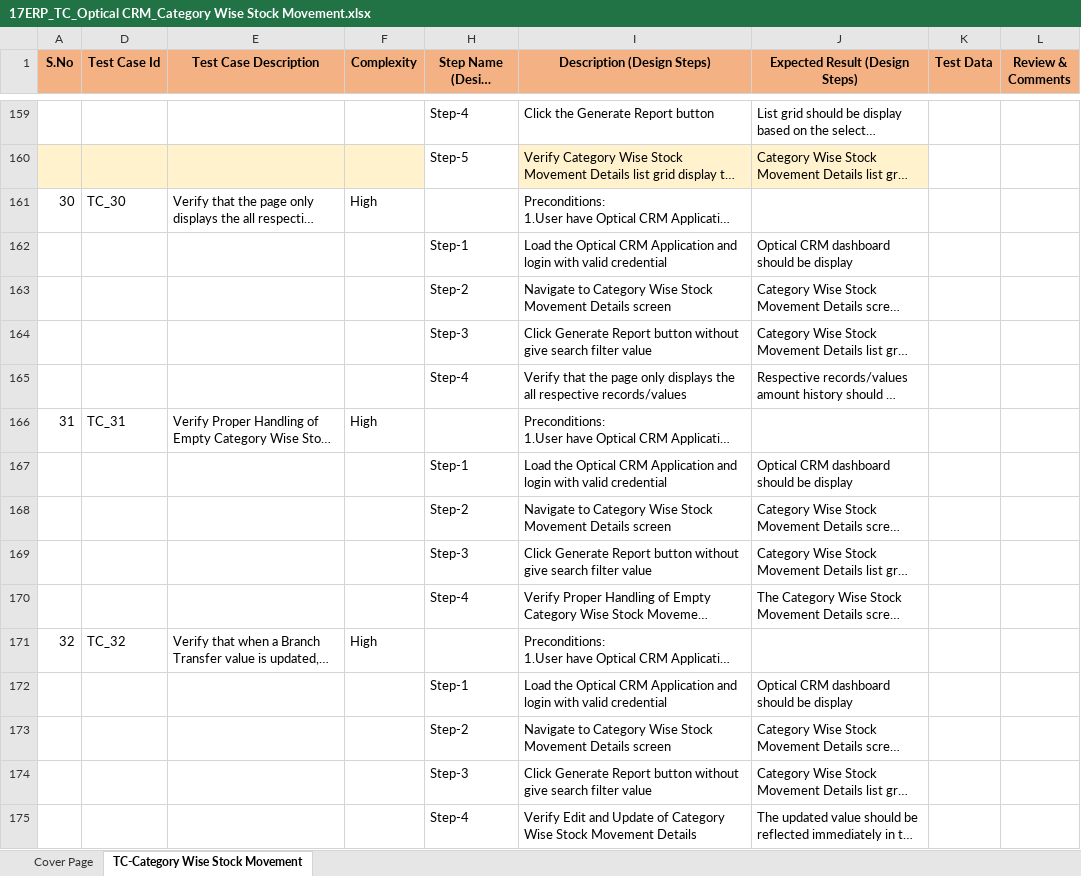
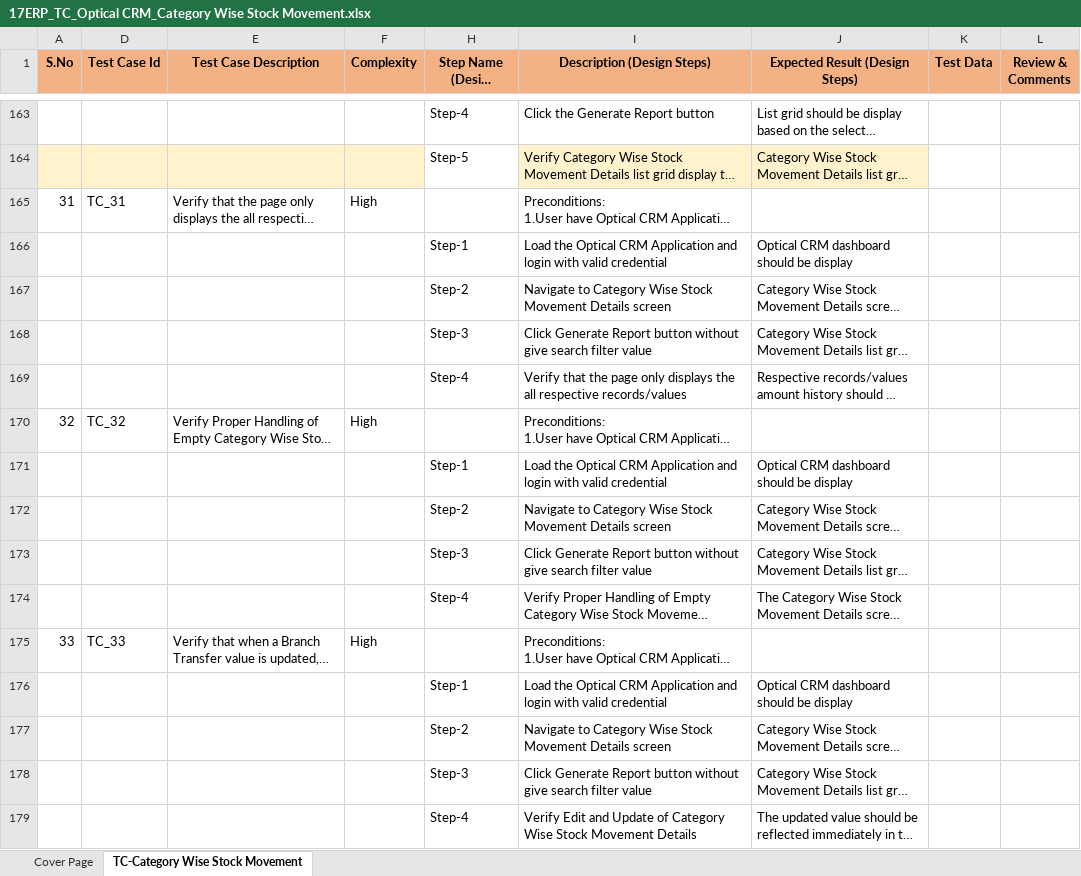
Before and after one commit to LakshmananQA/Test-Files, an Excel workbook: Test Case/Optical CRM/17ERP_TC_Optical CRM_Category Wise Stock Movement.xlsx, sheet TC-Category Wise Stock Movement, drawn as a sheet; only a part is shown, gaps mark what is left out; long unchanged cells end in …; values as stored, in another font and other column widths than the file's, no borders; addresses are those after the commit; the diff covers the shown part only; the diff names each change by its address in the sheet, - before the commit and + after, or states it on an @@ line.

Commit message:
Optical CRM Test Cases V-3.0
Upload Optical CRM Test Cases for Reports

```diff
--- a/Test Case/Optical CRM/17ERP_TC_Optical CRM_Category Wise Stock Movement.xlsx (sheet TC-Category Wise Stock Movement)
+++ b/Test Case/Optical CRM/17ERP_TC_Optical CRM_Category Wise Stock Movement.xlsx (sheet TC-Category Wise Stock Movement)
-A165 (S.No): 30
+A165 (S.No): 31
-D165 (Test Case Id): TC_30
+D165 (Test Case Id): TC_31
-A170 (S.No): 31
+A170 (S.No): 32
-D170 (Test Case Id): TC_31
+D170 (Test Case Id): TC_32
-A175 (S.No): 32
+A175 (S.No): 33
-D175 (Test Case Id): TC_32
+D175 (Test Case Id): TC_33
```
Also changed, not shown: 4 added rows and 66 edited cells elsewhere in this sheet, hidden cells, 5 other files.
